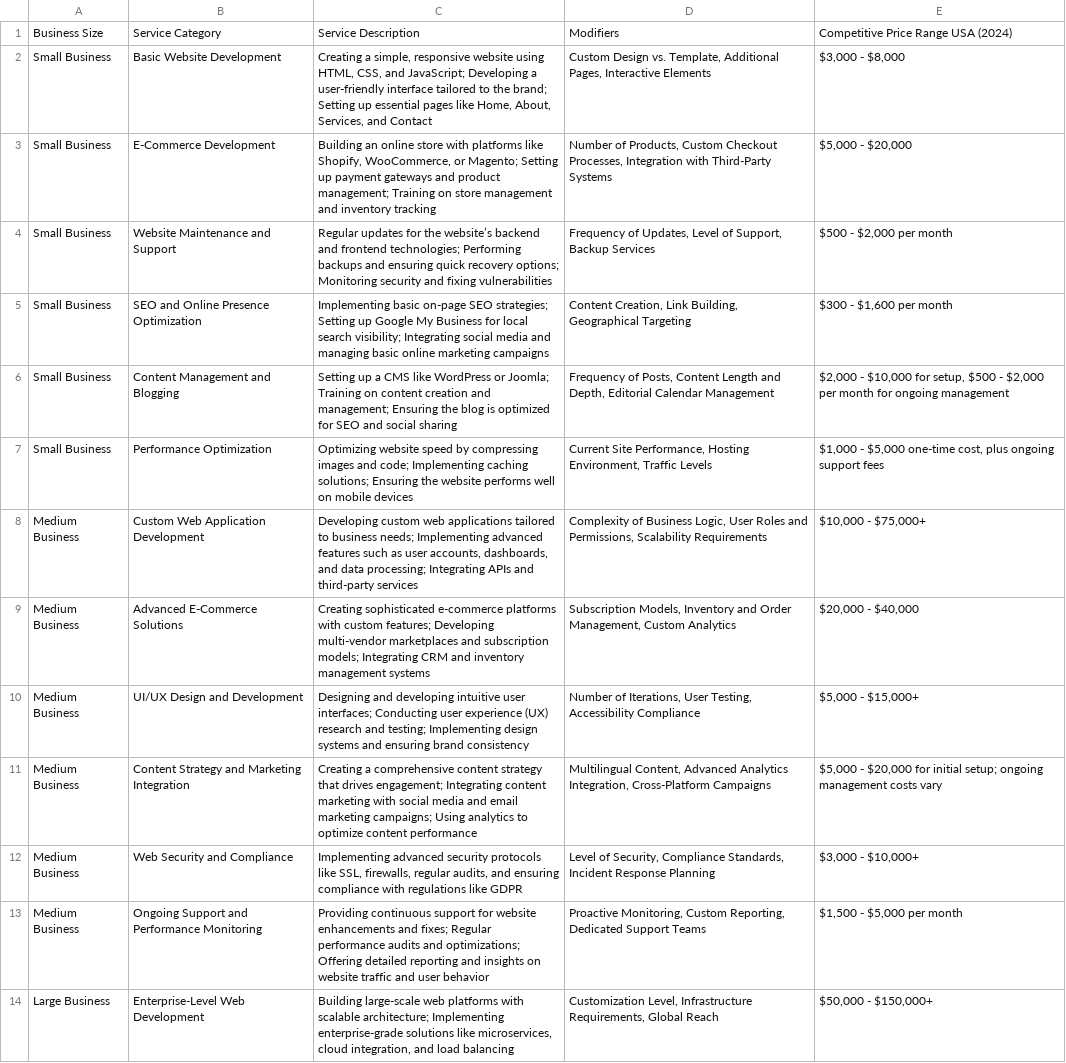
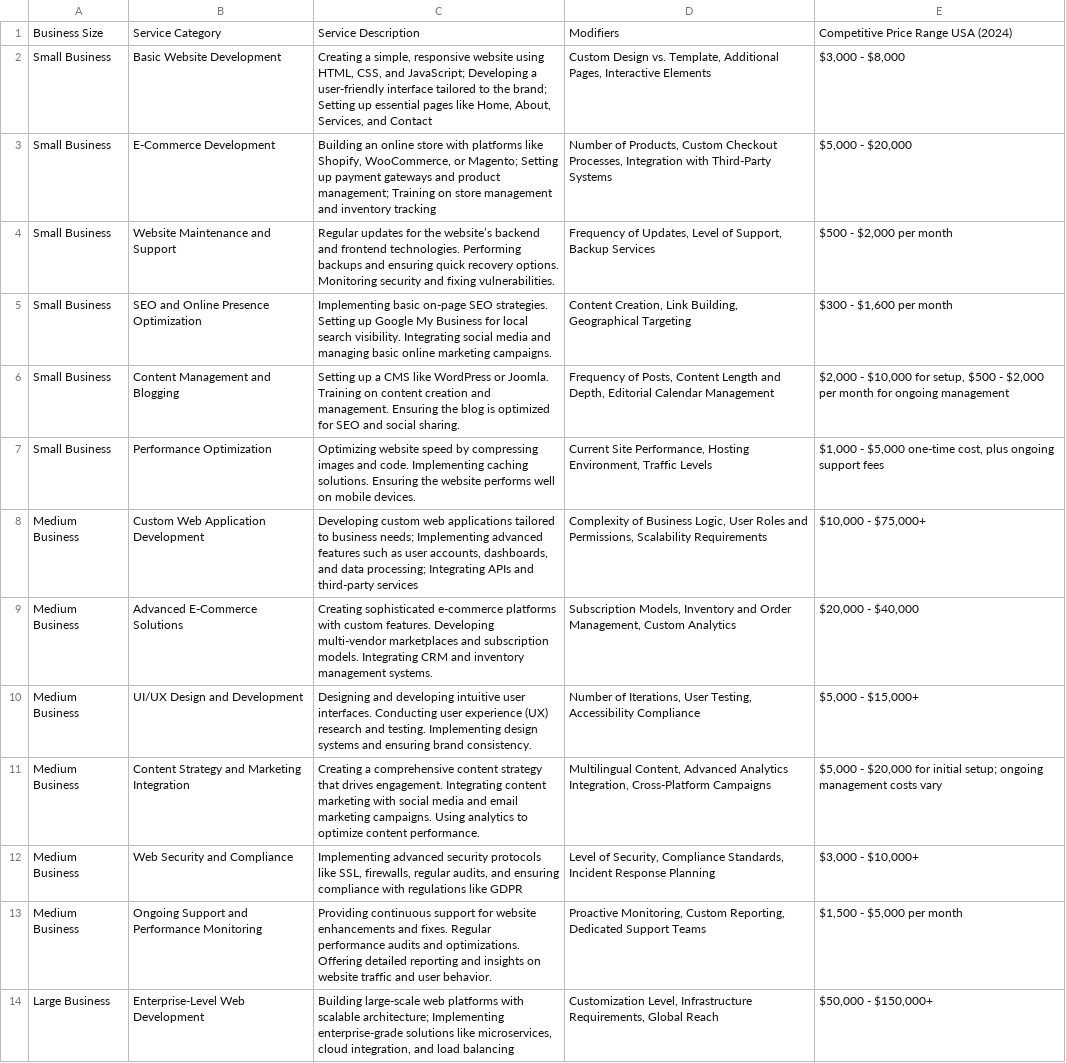
Before and after one commit to fullstackleo777/tech-market, a CSV file: raw-data/web-dev-general-services-pricing-with-modifiers-for-small-medium-and-large-business.csv, drawn as a sheet; only a part is shown; the diff covers the shown part only; the diff names each change by its address in the sheet, - before the commit and + after, or states it on an @@ line.

```diff
--- a/raw-data/web-dev-general-services-pricing-with-modifiers-for-small-medium-and-large-business.csv
+++ b/raw-data/web-dev-general-services-pricing-with-modifiers-for-small-medium-and-large-business.csv
-C4: …and frontend technologies; Performing backups and ensuring quick recovery options; Monitoring security and fixing vulnerabilities
+C4: …and frontend technologies. Performing backups and ensuring quick recovery options. Monitoring security and fixing vulnerabilities.
-C5: …on-page SEO strategies; Setting up Google My Business for local search visibility; Integrating social media and managing basic online marketing campaigns
+C5: …on-page SEO strategies. Setting up Google My Business for local search visibility. Integrating social media and managing basic online marketing campaigns.
-C6: …WordPress or Joomla; Training on content creation and management; Ensuring the blog is optimized for SEO and social sharing
+C6: …WordPress or Joomla. Training on content creation and management. Ensuring the blog is optimized for SEO and social sharing.
-C7: …images and code; Implementing caching solutions; Ensuring the website performs well on mobile devices
+C7: …images and code. Implementing caching solutions. Ensuring the website performs well on mobile devices.
-C9: …with custom features; Developing multi-vendor marketplaces and subscription models; Integrating CRM and inventory management systems
+C9: …with custom features. Developing multi-vendor marketplaces and subscription models. Integrating CRM and inventory management systems.
-C10: …intuitive user interfaces; Conducting user experience (UX) research and testing; Implementing design systems and ensuring brand consistency
+C10: …intuitive user interfaces. Conducting user experience (UX) research and testing. Implementing design systems and ensuring brand consistency.
-C11: …that drives engagement; Integrating content marketing with social media and email marketing campaigns; Using analytics to optimize content performance
+C11: …that drives engagement. Integrating content marketing with social media and email marketing campaigns. Using analytics to optimize content performance.
-C13: …enhancements and fixes; Regular performance audits and optimizations; Offering detailed reporting and insights on website traffic and user behavior
+C13: …enhancements and fixes. Regular performance audits and optimizations. Offering detailed reporting and insights on website traffic and user behavior.
```
Also changed, not shown: 5 edited cells elsewhere in this file, 1 other file.
